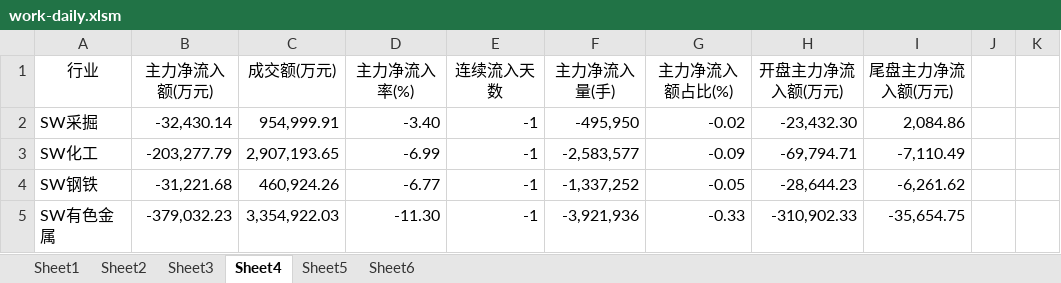
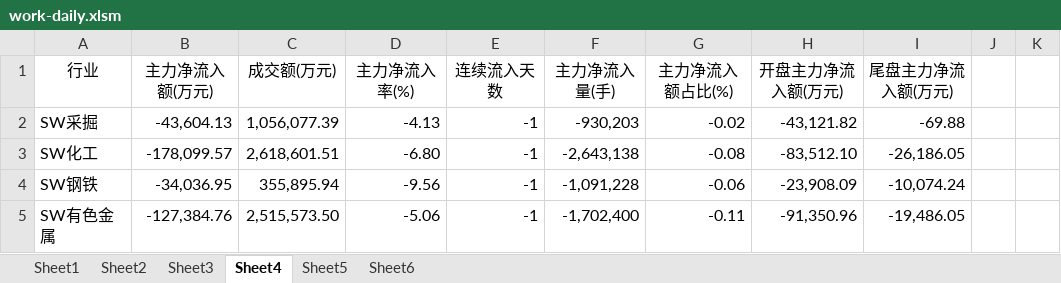
Before and after one commit to Newcxy/Work_Data, an Excel workbook: work-daily.xlsm, sheet Sheet4, drawn as a sheet; only a part is shown; values as stored, in another font and other column widths than the file's, no borders; charts and pictures not drawn; the diff covers the shown part only; the diff names each change by its address in the sheet, - before the commit and + after, or states it on an @@ line.

```diff
--- a/work-daily.xlsm (sheet Sheet4)
+++ b/work-daily.xlsm (sheet Sheet4)
-B2 (主力净流入额(万元)): -32,430.14
+B2 (主力净流入额(万元)): -43,604.13
-C2 (成交额(万元)): 954,999.91
+C2 (成交额(万元)): 1,056,077.39
-D2 (主力净流入率(%)): -3.40
+D2 (主力净流入率(%)): -4.13
-F2 (主力净流入量(手)): -495,950
+F2 (主力净流入量(手)): -930,203
-H2 (开盘主力净流入额(万元)): -23,432.30
+H2 (开盘主力净流入额(万元)): -43,121.82
-I2 (尾盘主力净流入额(万元)): 2,084.86
+I2 (尾盘主力净流入额(万元)): -69.88
-B3 (主力净流入额(万元)): -203,277.79
+B3 (主力净流入额(万元)): -178,099.57
-C3 (成交额(万元)): 2,907,193.65
+C3 (成交额(万元)): 2,618,601.51
-D3 (主力净流入率(%)): -6.99
+D3 (主力净流入率(%)): -6.80
-F3 (主力净流入量(手)): -2,583,577
+F3 (主力净流入量(手)): -2,643,138
-G3 (主力净流入额占比(%)): -0.09
+G3 (主力净流入额占比(%)): -0.08
-H3 (开盘主力净流入额(万元)): -69,794.71
+H3 (开盘主力净流入额(万元)): -83,512.10
-I3 (尾盘主力净流入额(万元)): -7,110.49
+I3 (尾盘主力净流入额(万元)): -26,186.05
-B4 (主力净流入额(万元)): -31,221.68
+B4 (主力净流入额(万元)): -34,036.95
-C4 (成交额(万元)): 460,924.26
+C4 (成交额(万元)): 355,895.94
-D4 (主力净流入率(%)): -6.77
+D4 (主力净流入率(%)): -9.56
-F4 (主力净流入量(手)): -1,337,252
+F4 (主力净流入量(手)): -1,091,228
-G4 (主力净流入额占比(%)): -0.05
+G4 (主力净流入额占比(%)): -0.06
-H4 (开盘主力净流入额(万元)): -28,644.23
+H4 (开盘主力净流入额(万元)): -23,908.09
-I4 (尾盘主力净流入额(万元)): -6,261.62
+I4 (尾盘主力净流入额(万元)): -10,074.24
-B5 (主力净流入额(万元)): -379,032.23
+B5 (主力净流入额(万元)): -127,384.76
-C5 (成交额(万元)): 3,354,922.03
+C5 (成交额(万元)): 2,515,573.50
-D5 (主力净流入率(%)): -11.30
+D5 (主力净流入率(%)): -5.06
-F5 (主力净流入量(手)): -3,921,936
+F5 (主力净流入量(手)): -1,702,400
-G5 (主力净流入额占比(%)): -0.33
+G5 (主力净流入额占比(%)): -0.11
-H5 (开盘主力净流入额(万元)): -310,902.33
+H5 (开盘主力净流入额(万元)): -91,350.96
-I5 (尾盘主力净流入额(万元)): -35,654.75
+I5 (尾盘主力净流入额(万元)): -19,486.05
```
Also changed, not shown: 175 edited cells elsewhere in this sheet, sheet Sheet5, sheet Sheet3, sheet Sheet1, sheet Sheet2, sheet Sheet6, charts or pictures, fund_position.xlsx.
